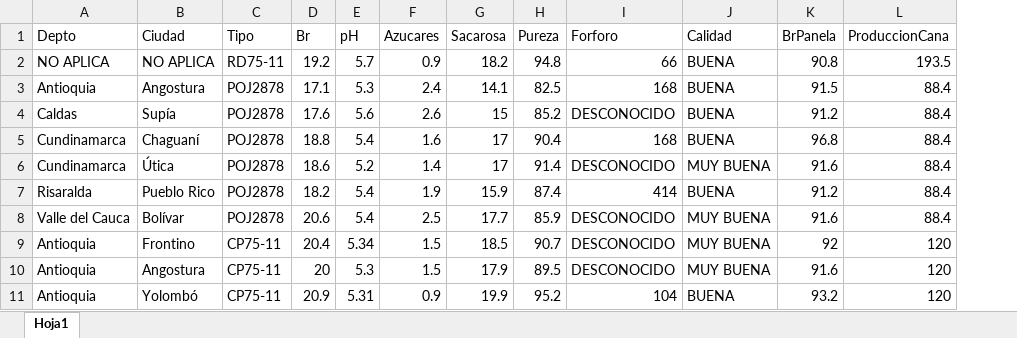
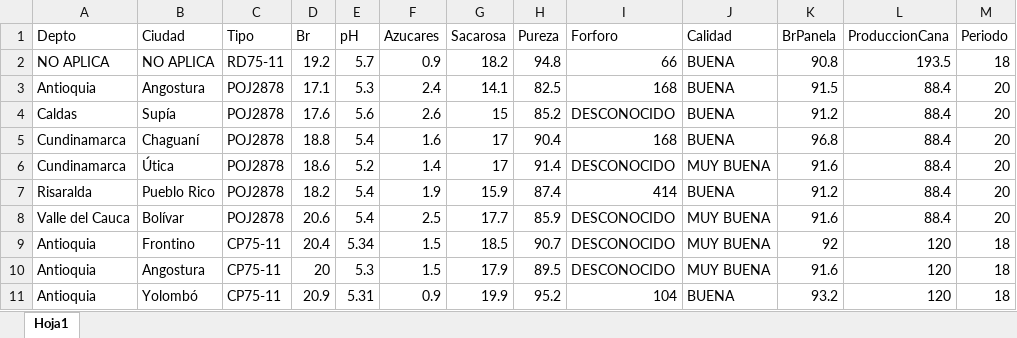
Before and after one commit to HenryHdez/Sistema_Experto, an Excel workbook: Aplicacion_Sistema_Experto/Sitio_WEB/static/Catalogos/Variedades.xlsx, sheet Hoja1, drawn as a sheet; only a part is shown; values as stored, in another font and other column widths than the file's, no borders; the diff names each change by its address in the sheet, - before the commit and + after, or states it on an @@ line.

```diff
--- a/Aplicacion_Sistema_Experto/Sitio_WEB/static/Catalogos/Variedades.xlsx (sheet Hoja1)
+++ b/Aplicacion_Sistema_Experto/Sitio_WEB/static/Catalogos/Variedades.xlsx (sheet Hoja1)
+column M (Periodo), rows 2-11: 18 | 20 | 20 | 20 | 20 | 20 | 20 | 18 | 18 | 18
```
Also changed, not shown: Aplicacion_Sistema_Experto/Sitio_WEB/static/Graficas/Temp6.xlsx, 33 other files.
